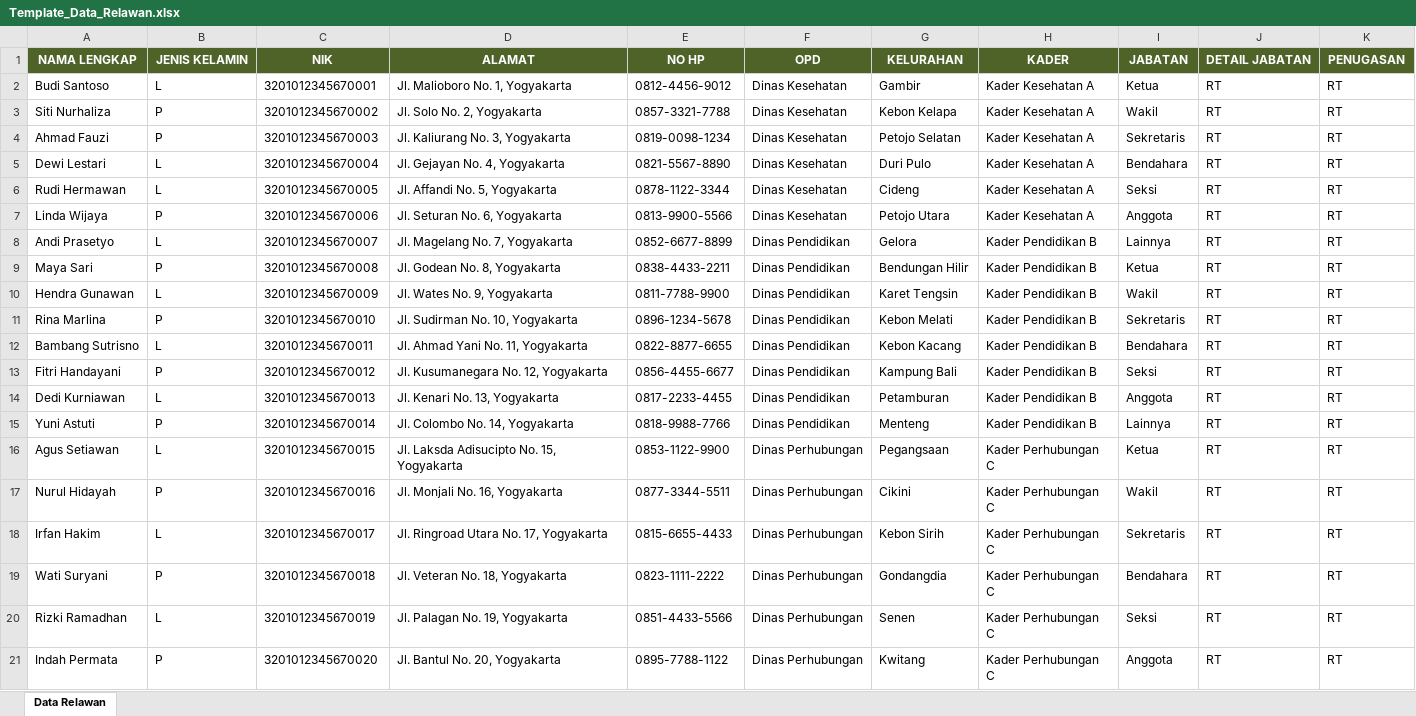
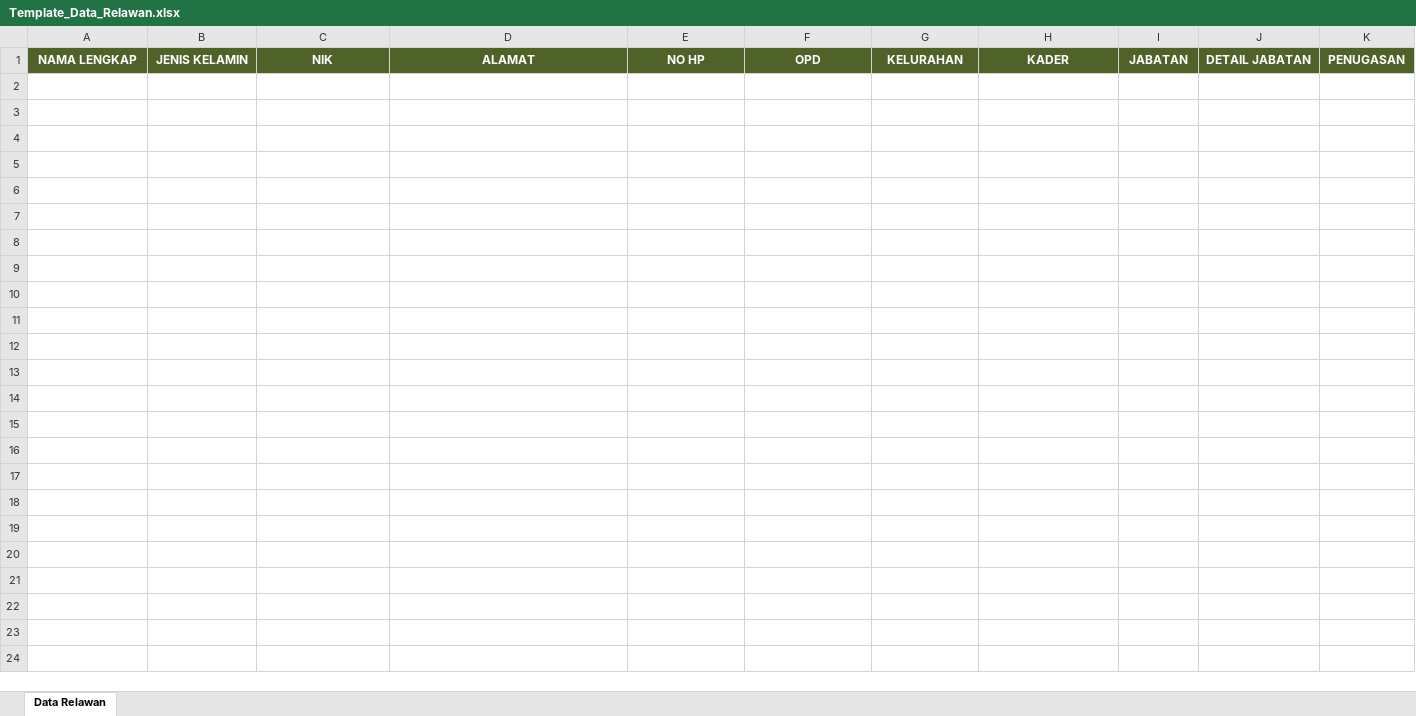
Before and after one commit to jonathanwijayaa/frontend_bappeda, an Excel workbook: src/excel/Template_Data_Relawan.xlsx, sheet Data Relawan, drawn as a sheet; only a part is shown; values as stored, in another font and other column widths than the file's, no borders; the diff covers the shown part only; the diff names each change by its address in the sheet, - before the commit and + after, or states it on an @@ line.

Commit message:
update template excel kosongan

```diff
--- a/src/excel/Template_Data_Relawan.xlsx (sheet Data Relawan)
+++ b/src/excel/Template_Data_Relawan.xlsx (sheet Data Relawan)
-row 2: Budi Santoso | L | 3201012345670001 | Jl. Malioboro No. 1, Yogyakarta | 0812-4456-9012 | Dinas Kesehatan | Gambir | Kader Kesehatan A | Ketua | RT | RT
-row 3: Siti Nurhaliza | P | 3201012345670002 | Jl. Solo No. 2, Yogyakarta | 0857-3321-7788 | Dinas Kesehatan | Kebon Kelapa | Kader Kesehatan A | Wakil | RT | RT
-row 4: Ahmad Fauzi | P | 3201012345670003 | Jl. Kaliurang No. 3, Yogyakarta | 0819-0098-1234 | Dinas Kesehatan | Petojo Selatan | Kader Kesehatan A | Sekretaris | RT | RT
-row 5: Dewi Lestari | L | 3201012345670004 | Jl. Gejayan No. 4, Yogyakarta | 0821-5567-8890 | Dinas Kesehatan | Duri Pulo | Kader Kesehatan A | Bendahara | RT | RT
-row 6: Rudi Hermawan | L | 3201012345670005 | Jl. Affandi No. 5, Yogyakarta | 0878-1122-3344 | Dinas Kesehatan | Cideng | Kader Kesehatan A | Seksi | RT | RT
-row 7: Linda Wijaya | P | 3201012345670006 | Jl. Seturan No. 6, Yogyakarta | 0813-9900-5566 | Dinas Kesehatan | Petojo Utara | Kader Kesehatan A | Anggota | RT | RT
-row 8: Andi Prasetyo | L | 3201012345670007 | Jl. Magelang No. 7, Yogyakarta | 0852-6677-8899 | Dinas Pendidikan | Gelora | Kader Pendidikan B | Lainnya | RT | RT
-row 9: Maya Sari | P | 3201012345670008 | Jl. Godean No. 8, Yogyakarta | 0838-4433-2211 | Dinas Pendidikan | Bendungan Hilir | Kader Pendidikan B | Ketua | RT | RT
-row 10: Hendra Gunawan | L | 3201012345670009 | Jl. Wates No. 9, Yogyakarta | 0811-7788-9900 | Dinas Pendidikan | Karet Tengsin | Kader Pendidikan B | Wakil | RT | RT
-row 11: Rina Marlina | P | 3201012345670010 | Jl. Sudirman No. 10, Yogyakarta | 0896-1234-5678 | Dinas Pendidikan | Kebon Melati | Kader Pendidikan B | Sekretaris | RT | RT
-row 12: Bambang Sutrisno | L | 3201012345670011 | Jl. Ahmad Yani No. 11, Yogyakarta | 0822-8877-6655 | Dinas Pendidikan | Kebon Kacang | Kader Pendidikan B | Bendahara | RT | RT
-row 13: Fitri Handayani | P | 3201012345670012 | Jl. Kusumanegara No. 12, Yogyakarta | 0856-4455-6677 | Dinas Pendidikan | Kampung Bali | Kader Pendidikan B | Seksi | RT | RT
-row 14: Dedi Kurniawan | L | 3201012345670013 | Jl. Kenari No. 13, Yogyakarta | 0817-2233-4455 | Dinas Pendidikan | Petamburan | Kader Pendidikan B | Anggota | RT | RT
-row 15: Yuni Astuti | P | 3201012345670014 | Jl. Colombo No. 14, Yogyakarta | 0818-9988-7766 | Dinas Pendidikan | Menteng | Kader Pendidikan B | Lainnya | RT | RT
-row 16: Agus Setiawan | L | 3201012345670015 | Jl. Laksda Adisucipto No. 15, Yogyakarta | 0853-1122-9900 | Dinas Perhubungan | Pegangsaan | Kader Perhubungan C | Ketua | RT | RT
-row 17: Nurul Hidayah | P | 3201012345670016 | Jl. Monjali No. 16, Yogyakarta | 0877-3344-5511 | Dinas Perhubungan | Cikini | Kader Perhubungan C | Wakil | RT | RT
-row 18: Irfan Hakim | L | 3201012345670017 | Jl. Ringroad Utara No. 17, Yogyakarta | 0815-6655-4433 | Dinas Perhubungan | Kebon Sirih | Kader Perhubungan C | Sekretaris | RT | RT
-row 19: Wati Suryani | P | 3201012345670018 | Jl. Veteran No. 18, Yogyakarta | 0823-1111-2222 | Dinas Perhubungan | Gondangdia | Kader Perhubungan C | Bendahara | RT | RT
-row 20: Rizki Ramadhan | L | 3201012345670019 | Jl. Palagan No. 19, Yogyakarta | 0851-4433-5566 | Dinas Perhubungan | Senen | Kader Perhubungan C | Seksi | RT | RT
-row 21: Indah Permata | P | 3201012345670020 | Jl. Bantul No. 20, Yogyakarta | 0895-7788-1122 | Dinas Perhubungan | Kwitang | Kader Perhubungan C | Anggota | RT | RT
```
Also changed, not shown: 12 removed rows elsewhere in this sheet, src/excel/Template_Data_Kader.xlsx, src/excel/Template_Data_OPD.xlsx, 2 other files.
